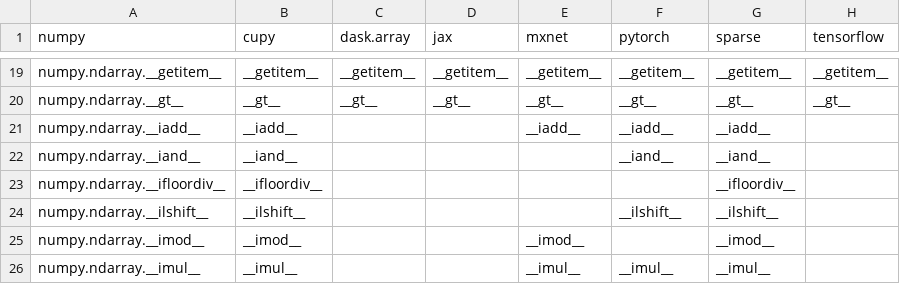
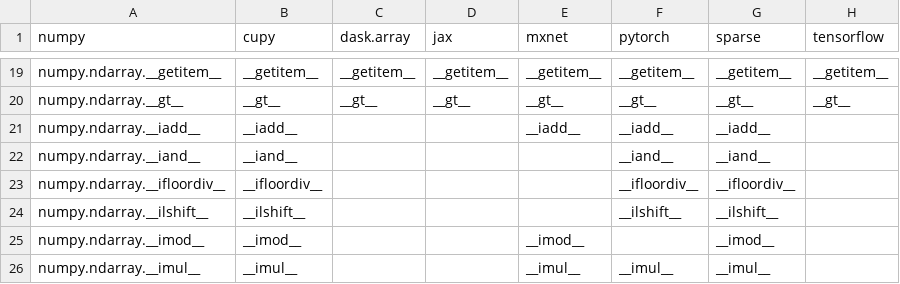
Before and after one commit to data-apis/array-api-comparison, a CSV file: data/method_join.csv, drawn as a sheet; only a part is shown, gaps mark what is left out; the diff covers the shown part only.

Commit message:
Regenerate data and docs

```diff
--- a/data/method_join.csv
+++ b/data/method_join.csv
@@ -22,3 +22,3 @@ numpy,cupy,dask.array,jax,mxnet,pytorch,sparse,tensorflow
 "numpy.ndarray.__iand__","__iand__","","","","__iand__","__iand__",""
-"numpy.ndarray.__ifloordiv__","__ifloordiv__","","","","","__ifloordiv__",""
+"numpy.ndarray.__ifloordiv__","__ifloordiv__","","","","__ifloordiv__","__ifloordiv__",""
 "numpy.ndarray.__ilshift__","__ilshift__","","","","__ilshift__","__ilshift__",""
```
Also changed, not shown: 13 edited cells elsewhere in this file, 2 other files.
